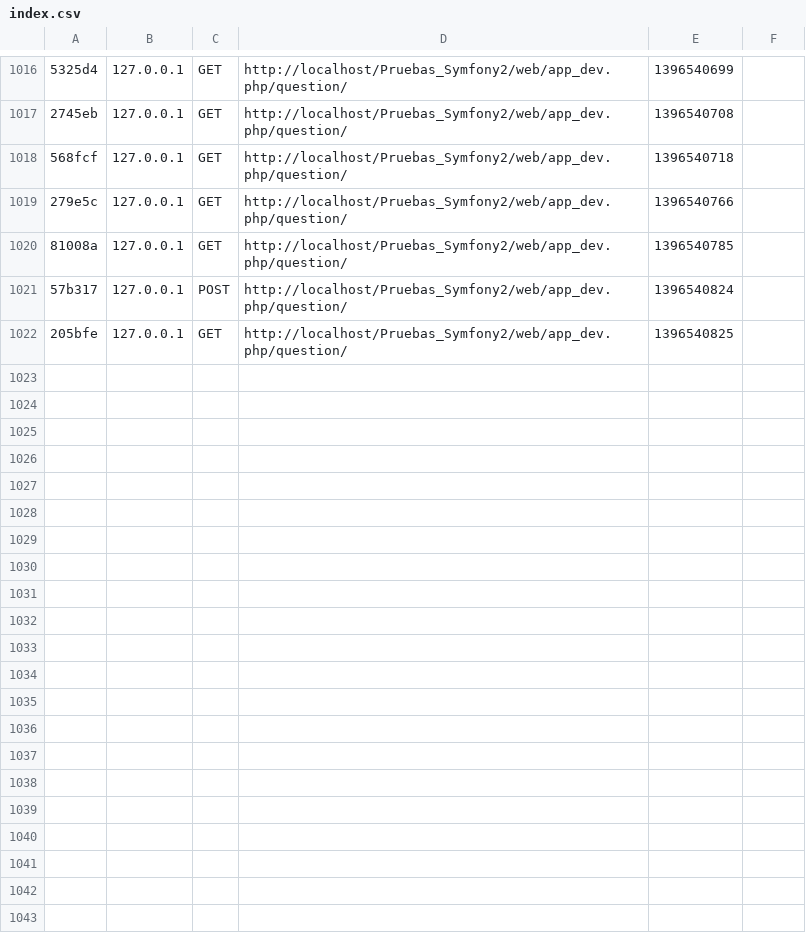
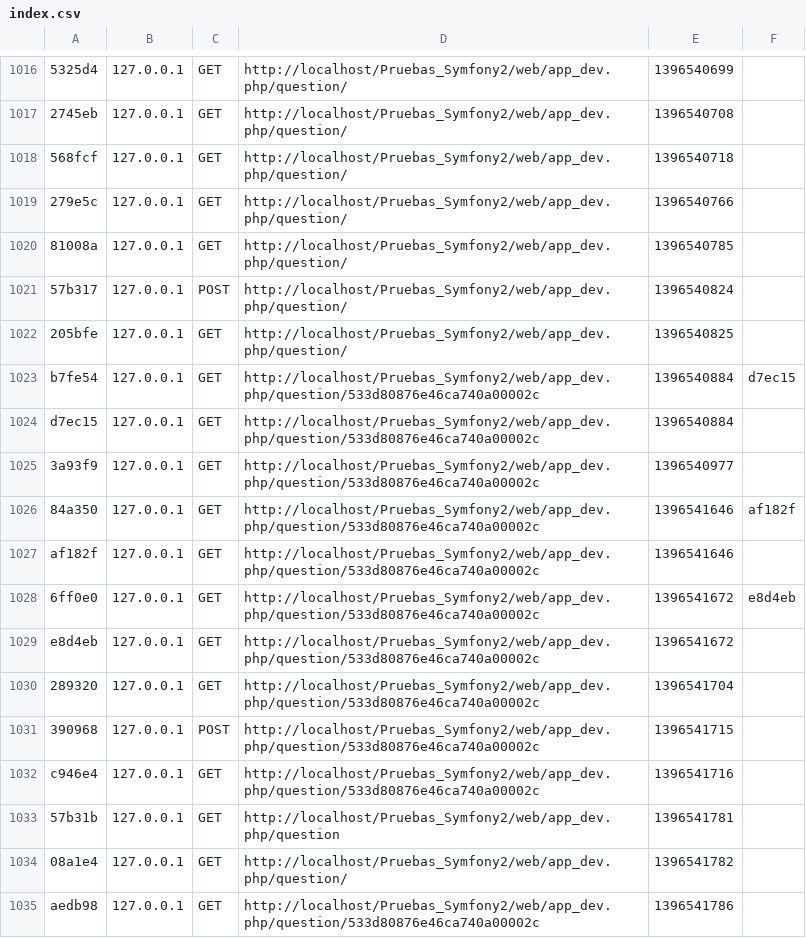
Before and after one commit to creperju/Pruebas_Symfony, a CSV file: app/cache/dev/profiler/index.csv, drawn as a sheet; only a part is shown, gaps mark what is left out; the diff names each change by its address in the sheet, - before the commit and + after, or states it on an @@ line.

Commit message:
Bootstrap y formularios con validaciones en Question.

```diff
--- a/app/cache/dev/profiler/index.csv
+++ b/app/cache/dev/profiler/index.csv
+row 1023: b7fe54 | 127.0.0.1 | GET | http://localhost/Pruebas_Symfony2/web/app_dev.php/question/533d80876e46ca740a00002c | 1396540884 | d7ec15
+row 1024: d7ec15 | 127.0.0.1 | GET | http://localhost/Pruebas_Symfony2/web/app_dev.php/question/533d80876e46ca740a00002c | 1396540884
+row 1025: 3a93f9 | 127.0.0.1 | GET | http://localhost/Pruebas_Symfony2/web/app_dev.php/question/533d80876e46ca740a00002c | 1396540977
+row 1026: 84a350 | 127.0.0.1 | GET | http://localhost/Pruebas_Symfony2/web/app_dev.php/question/533d80876e46ca740a00002c | 1396541646 | af182f
+row 1027: af182f | 127.0.0.1 | GET | http://localhost/Pruebas_Symfony2/web/app_dev.php/question/533d80876e46ca740a00002c | 1396541646
+row 1028: 6ff0e0 | 127.0.0.1 | GET | http://localhost/Pruebas_Symfony2/web/app_dev.php/question/533d80876e46ca740a00002c | 1396541672 | e8d4eb
+row 1029: e8d4eb | 127.0.0.1 | GET | http://localhost/Pruebas_Symfony2/web/app_dev.php/question/533d80876e46ca740a00002c | 1396541672
+row 1030: 289320 | 127.0.0.1 | GET | http://localhost/Pruebas_Symfony2/web/app_dev.php/question/533d80876e46ca740a00002c | 1396541704
+row 1031: 390968 | 127.0.0.1 | POST | http://localhost/Pruebas_Symfony2/web/app_dev.php/question/533d80876e46ca740a00002c | 1396541715
+row 1032: c946e4 | 127.0.0.1 | GET | http://localhost/Pruebas_Symfony2/web/app_dev.php/question/533d80876e46ca740a00002c | 1396541716
+row 1033: 57b31b | 127.0.0.1 | GET | http://localhost/Pruebas_Symfony2/web/app_dev.php/question | 1396541781
+row 1034: 08a1e4 | 127.0.0.1 | GET | http://localhost/Pruebas_Symfony2/web/app_dev.php/question/ | 1396541782
+row 1035: aedb98 | 127.0.0.1 | GET | http://localhost/Pruebas_Symfony2/web/app_dev.php/question/533d80876e46ca740a00002c | 1396541786
```
Also changed, not shown: 21 other files.
